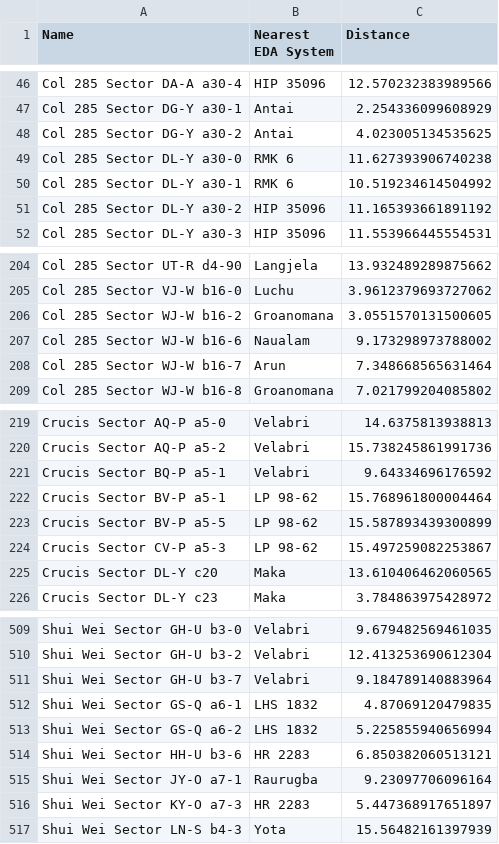
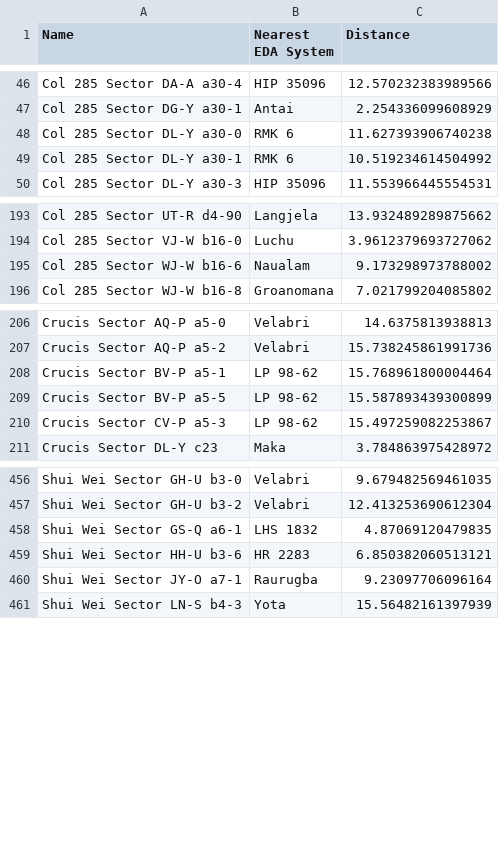
Before and after one commit to anthonylangsworth/Colonisation, a CSV file: Colonisation.Points/colonisationTargets.csv, drawn as a sheet; only a part is shown, gaps mark what is left out; the diff covers the shown part only; the diff names each change by its address in the sheet, - before the commit and + after, or states it on an @@ line.

```diff
--- a/Colonisation.Points/colonisationTargets.csv
+++ b/Colonisation.Points/colonisationTargets.csv
-row 48: Col 285 Sector DG-Y a30-2 | Antai | 4.023005134535625
-row 51: Col 285 Sector DL-Y a30-2 | HIP 35096 | 11.165393661891192
-row 206: Col 285 Sector WJ-W b16-2 | Groanomana | 3.0551570131500605
-row 208: Col 285 Sector WJ-W b16-7 | Arun | 7.348668565631464
-row 221: Crucis Sector BQ-P a5-1 | Velabri | 9.64334696176592
-row 225: Crucis Sector DL-Y c20 | Maka | 13.610406462060565
-row 511: Shui Wei Sector GH-U b3-7 | Velabri | 9.184789140883964
-row 513: Shui Wei Sector GS-Q a6-2 | LHS 1832 | 5.225855940656994
-row 516: Shui Wei Sector KY-O a7-3 | HR 2283 | 5.447368917651897
```
Also changed, not shown: 48 removed rows elsewhere in this file, Colonisation.Bodies/colonisationTargets.csv, 10 other files.
